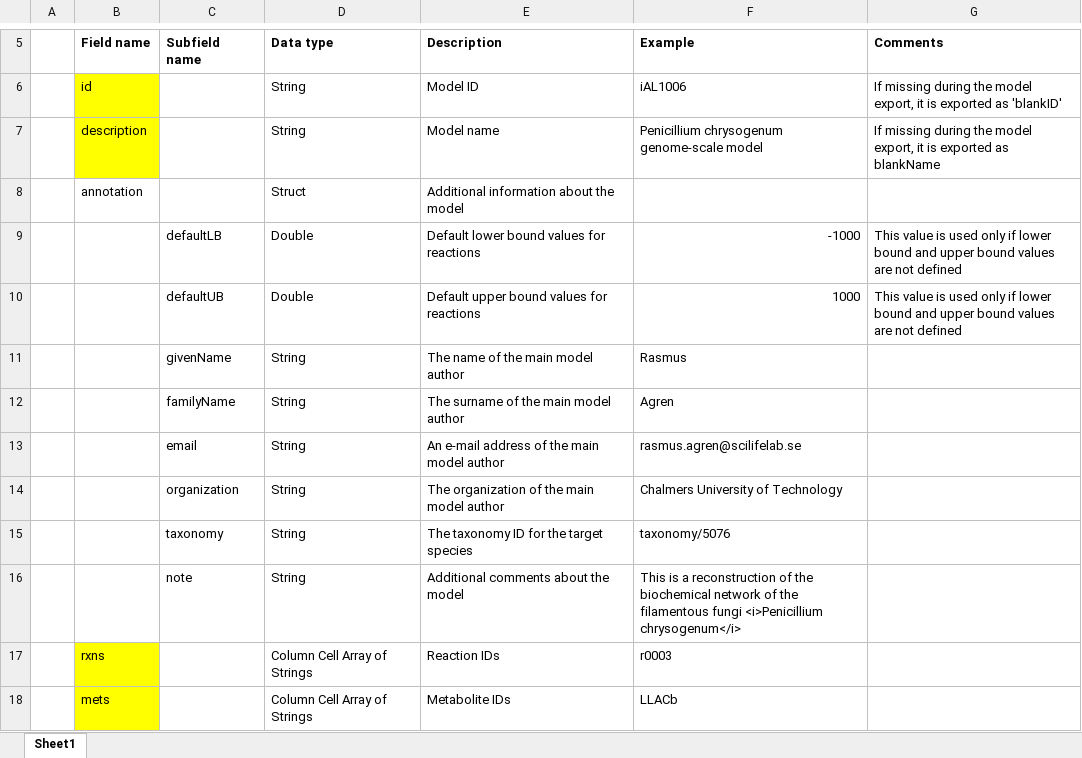
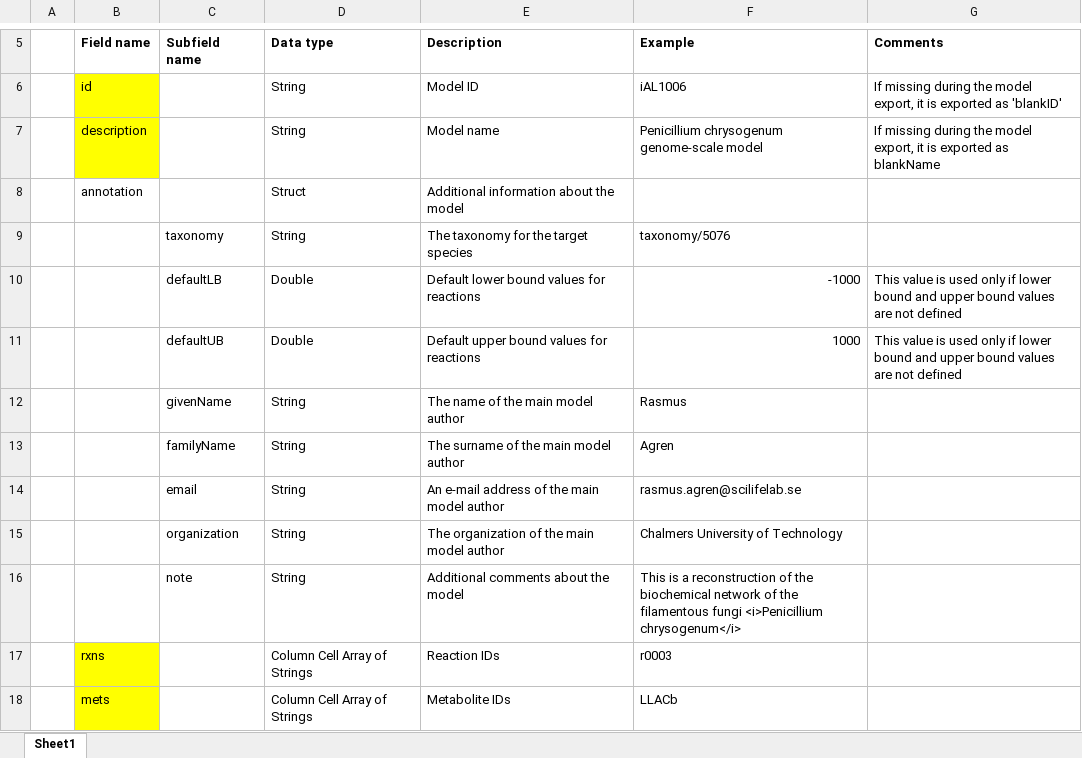
Before and after one commit to SysBioChalmers/RAVEN, an Excel workbook: readme/RAVEN_structure_fields.xlsx, sheet Sheet1, drawn as a sheet; only a part is shown, gaps mark what is left out; values as stored, in another font and other column widths than the file's, no borders; removed rows and columns are numbered as before the commit, all else as after; the diff names each change by its address in the sheet, - before the commit and + after, or states it on an @@ line.

Commit message:
style: excel MODEL tab
* changed order to have taxonomy in a more important position
* removed default options (unclear why were they needed to begin with)

```diff
--- a/readme/RAVEN_structure_fields.xlsx (sheet Sheet1)
+++ b/readme/RAVEN_structure_fields.xlsx (sheet Sheet1)
+row 9:  |  | taxonomy | String | The taxonomy for the target species | taxonomy/5076
-row 15:  |  | taxonomy | String | The taxonomy ID for the target species | taxonomy/5076
```
Also changed, not shown: 2 other files.
